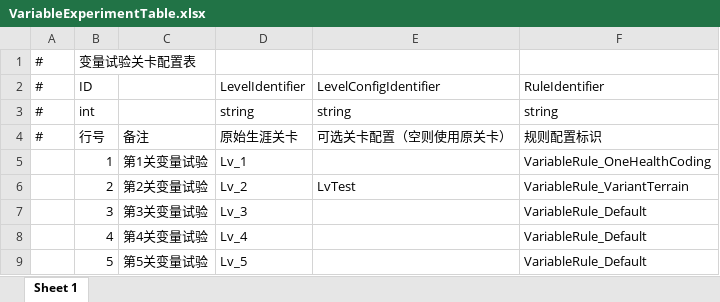
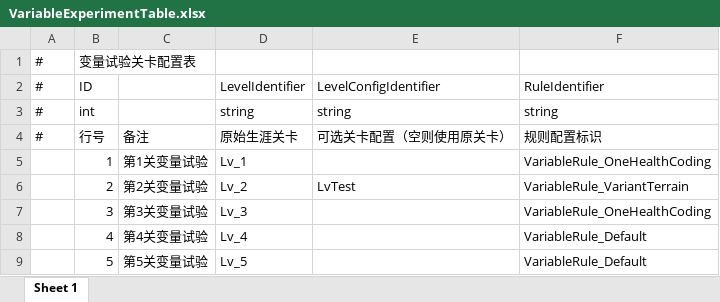
Before and after one commit to Neilander/GF_X, an Excel workbook: AAAGameData/DataTables/VariableExperimentTable.xlsx, sheet Sheet 1, drawn as a sheet; values as stored, in another font and other column widths than the file's, no borders; the diff names each change by its address in the sheet, - before the commit and + after, or states it on an @@ line.

```diff
--- a/AAAGameData/DataTables/VariableExperimentTable.xlsx (sheet Sheet 1)
+++ b/AAAGameData/DataTables/VariableExperimentTable.xlsx (sheet Sheet 1)
-F7: VariableRule_Default
+F7: VariableRule_OneHealthCoding
```
Also changed, not shown: AAAGameData/DataTables/Text/ObjectiveTable.xlsx, AAAGameData/DataTables/Text/TipsTable.xlsx, 18 other files.
